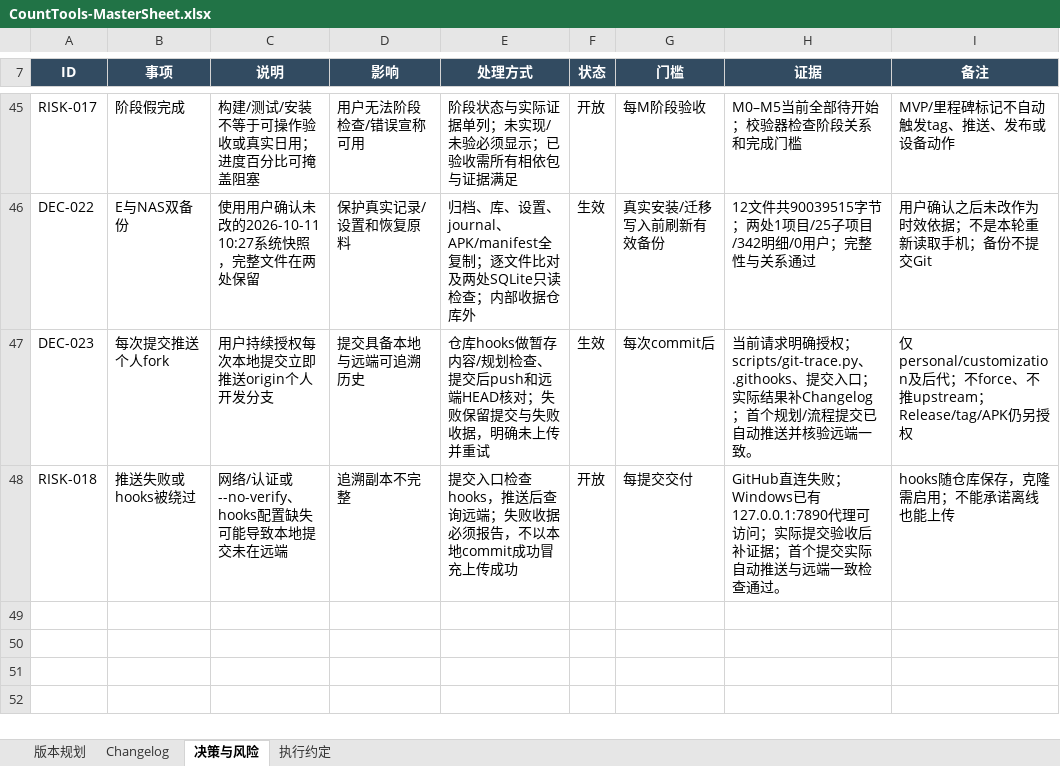
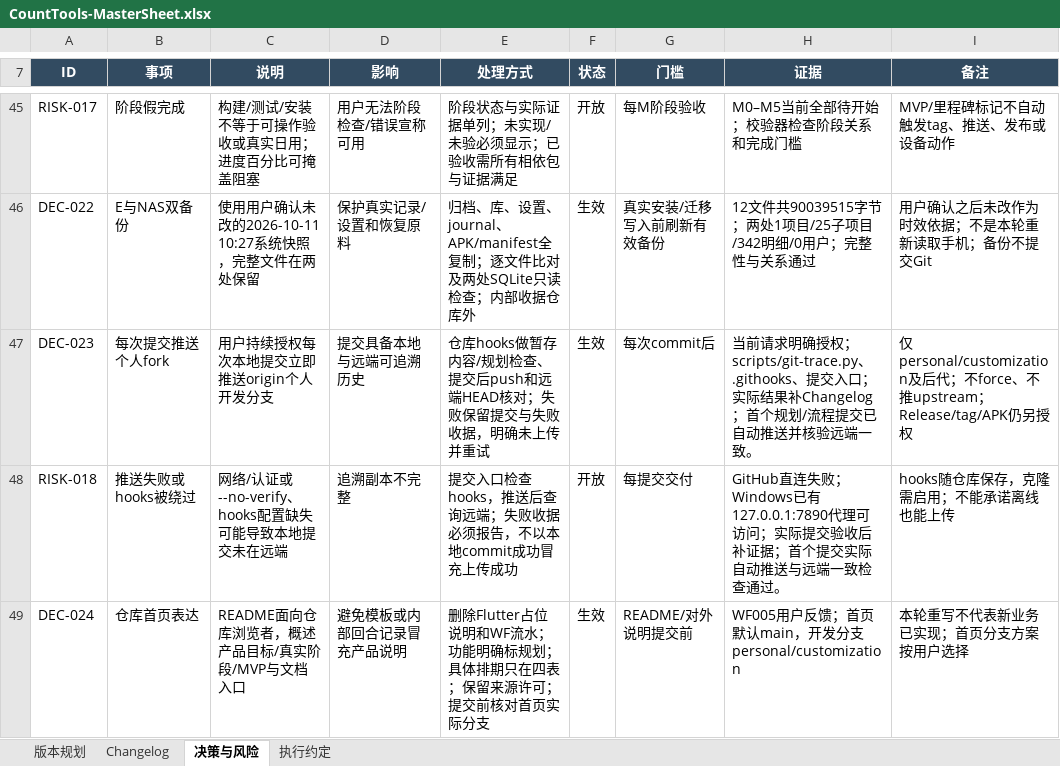
Before and after one commit to Seniorious66/count_tools, an Excel workbook: outputs/workflow-20261011/CountTools-MasterSheet.xlsx, sheet 决策与风险, drawn as a sheet; only a part is shown, gaps mark what is left out; values as stored, in another font and other column widths than the file's, no borders; conditional formats not drawn; the diff names each change by its address in the sheet, - before the commit and + after, or states it on an @@ line.

```diff
--- a/outputs/workflow-20261011/CountTools-MasterSheet.xlsx (sheet 决策与风险)
+++ b/outputs/workflow-20261011/CountTools-MasterSheet.xlsx (sheet 决策与风险)
+row 49: DEC-024 | 仓库首页表达 | README面向仓库浏览者，概述产品目标/真实阶段/MVP与文档入口 | 避免模板或内部回合记录冒充产品说明 | 删除Flutter占位说明和WF流水；功能明确标规划；具体排期只在四表；保留来源许可；提交前核对首页实际分支 | 生效 | README/对外说明提交前 | WF005用户反馈；首页默认main，开发分支personal/customization | 本轮重写不代表新业务已实现；首页分支方案按用户选择
```
Also changed, not shown: sheet 版本规划, sheet Changelog, sheet 执行约定, 2 other files.
